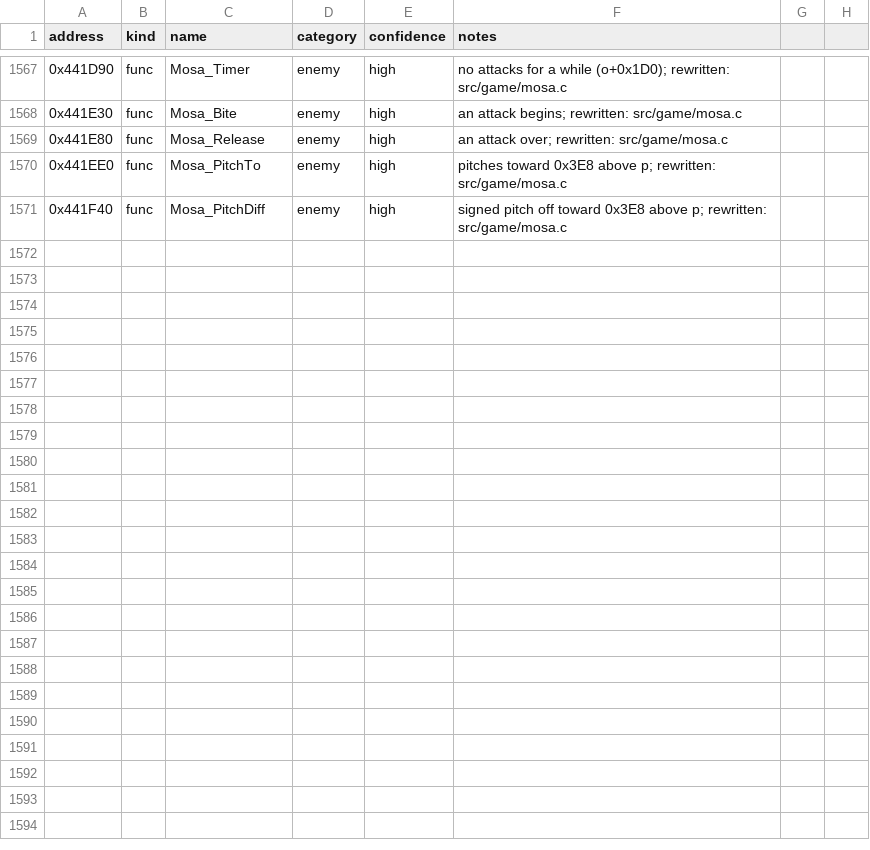
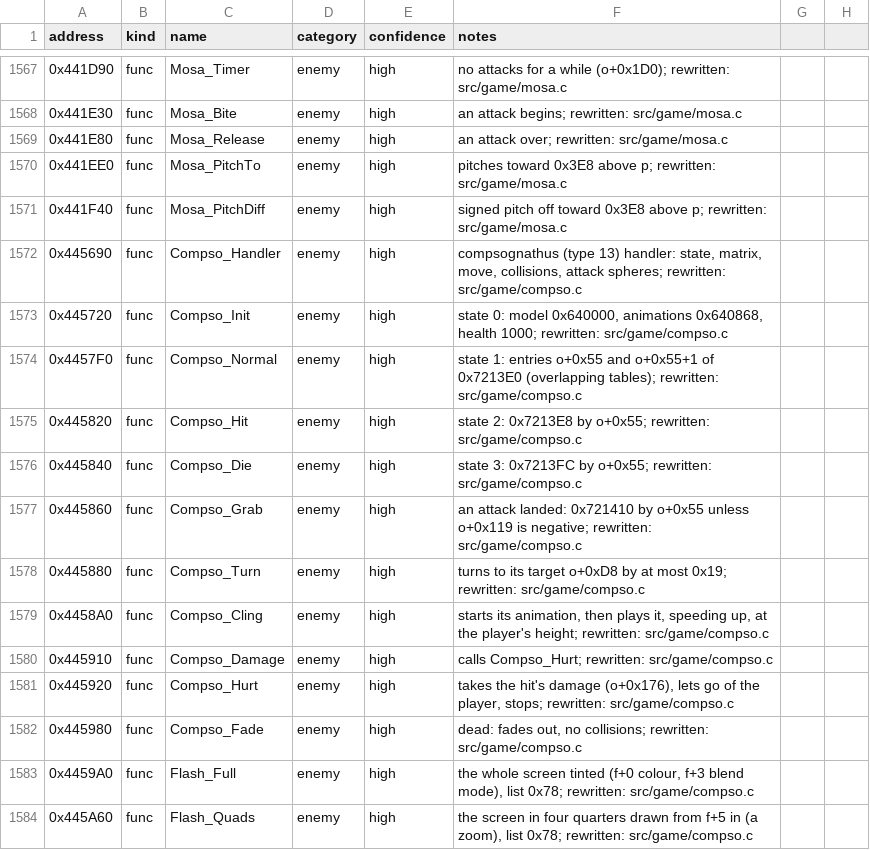
Before and after one commit to andruxaster/dino-crisis2-pc-recomp, a CSV file: tools/dc2_labels.csv, drawn as a sheet; only a part is shown, gaps mark what is left out; the diff names each change by its address in the sheet, - before the commit and + after, or states it on an @@ line.

```diff
--- a/tools/dc2_labels.csv
+++ b/tools/dc2_labels.csv
+row 1572: 0x445690 | func | Compso_Handler | enemy | high | compsognathus (type 13) handler: state, matrix, move, collisions, attack spheres; rewritten: src/game/compso.c
+row 1573: 0x445720 | func | Compso_Init | enemy | high | state 0: model 0x640000, animations 0x640868, health 1000; rewritten: src/game/compso.c
+row 1574: 0x4457F0 | func | Compso_Normal | enemy | high | state 1: entries o+0x55 and o+0x55+1 of 0x7213E0 (overlapping tables); rewritten: src/game/compso.c
+row 1575: 0x445820 | func | Compso_Hit | enemy | high | state 2: 0x7213E8 by o+0x55; rewritten: src/game/compso.c
+row 1576: 0x445840 | func | Compso_Die | enemy | high | state 3: 0x7213FC by o+0x55; rewritten: src/game/compso.c
+row 1577: 0x445860 | func | Compso_Grab | enemy | high | an attack landed: 0x721410 by o+0x55 unless o+0x119 is negative; rewritten: src/game/compso.c
+row 1578: 0x445880 | func | Compso_Turn | enemy | high | turns to its target o+0xD8 by at most 0x19; rewritten: src/game/compso.c
+row 1579: 0x4458A0 | func | Compso_Cling | enemy | high | starts its animation, then plays it, speeding up, at the player's height; rewritten: src/game/compso.c
+row 1580: 0x445910 | func | Compso_Damage | enemy | high | calls Compso_Hurt; rewritten: src/game/compso.c
+row 1581: 0x445920 | func | Compso_Hurt | enemy | high | takes the hit's damage (o+0x176), lets go of the player, stops; rewritten: src/game/compso.c
+row 1582: 0x445980 | func | Compso_Fade | enemy | high | dead: fades out, no collisions; rewritten: src/game/compso.c
+row 1583: 0x4459A0 | func | Flash_Full | enemy | high | the whole screen tinted (f+0 colour, f+3 blend mode), list 0x78; rewritten: src/game/compso.c
+row 1584: 0x445A60 | func | Flash_Quads | enemy | high | the screen in four quarters drawn from f+5 in (a zoom), list 0x78; rewritten: src/game/compso.c
```
Also changed, not shown: 7 other files.
